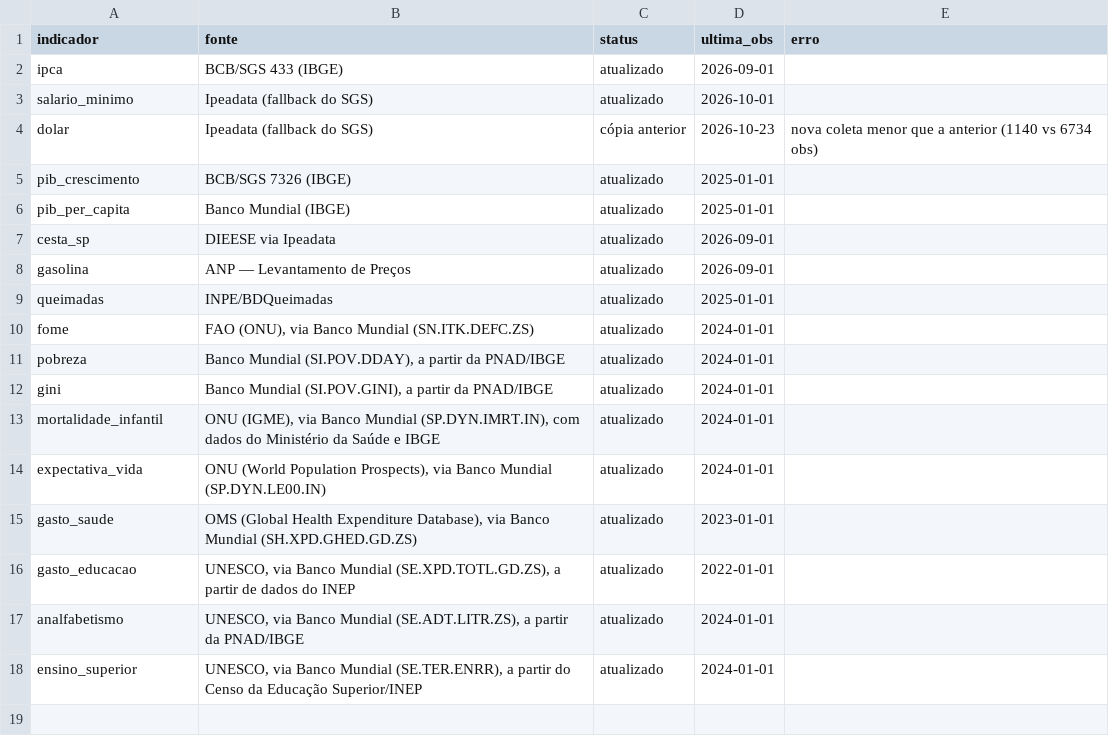
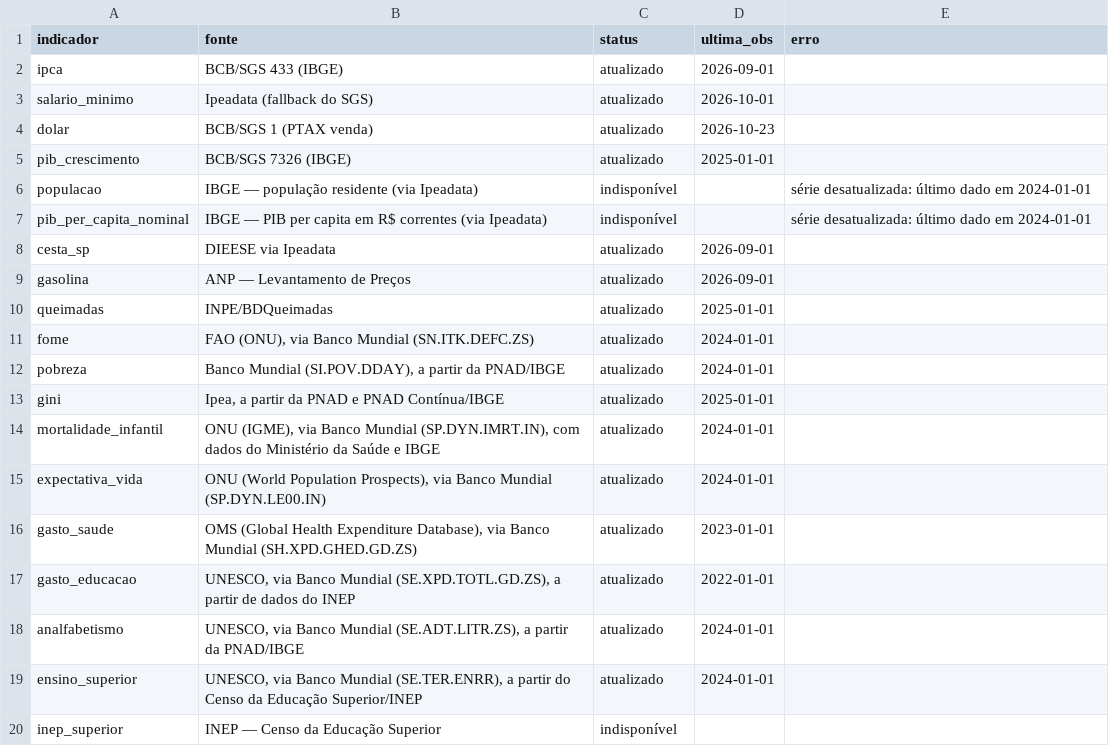
Before and after one commit to dayanaisilva/painel-brasil, a CSV file: data/status_fontes.csv, drawn as a sheet.

```diff
--- a/data/status_fontes.csv
+++ b/data/status_fontes.csv
@@ -3,5 +3,6 @@ ipca,BCB/SGS 433 (IBGE),atualizado,2026-09-01,
 salario_minimo,Ipeadata (fallback do SGS),atualizado,2026-10-01,
-dolar,Ipeadata (fallback do SGS),cópia anterior,2026-10-23,nova coleta menor que a anterior (1140 vs 6734 obs)
+dolar,BCB/SGS 1 (PTAX venda),atualizado,2026-10-23,
 pib_crescimento,BCB/SGS 7326 (IBGE),atualizado,2025-01-01,
-pib_per_capita,Banco Mundial (IBGE),atualizado,2025-01-01,
+populacao,IBGE — população residente (via Ipeadata),indisponível,,série desatualizada: último dado em 2024-01-01
+pib_per_capita_nominal,IBGE — PIB per capita em R$ correntes (via Ipeadata),indisponível,,série desatualizada: último dado em 2024-01-01
 cesta_sp,DIEESE via Ipeadata,atualizado,2026-09-01,
@@ -11,3 +12,3 @@ fome,"FAO (ONU), via Banco Mundial (SN.ITK.DEFC.ZS)",atualizado,2024-01-01,
 pobreza,"Banco Mundial (SI.POV.DDAY), a partir da PNAD/IBGE",atualizado,2024-01-01,
-gini,"Banco Mundial (SI.POV.GINI), a partir da PNAD/IBGE",atualizado,2024-01-01,
+gini,"Ipea, a partir da PNAD e PNAD Contínua/IBGE",atualizado,2025-01-01,
 mortalidade_infantil,"ONU (IGME), via Banco Mundial (SP.DYN.IMRT.IN), com dados do Ministério da Saúde e IBGE",atualizado,2024-01-01,
@@ -18 +19,2 @@ analfabetismo,"UNESCO, via Banco Mundial (SE.ADT.LITR.ZS), a partir da PNAD/IBGE
 ensino_superior,"UNESCO, via Banco Mundial (SE.TER.ENRR), a partir do Censo da Educação Superior/INEP",atualizado,2024-01-01,
+inep_superior,INEP — Censo da Educação Superior,indisponível,,
```
Also changed, not shown: data/processed/dolar.csv, data/processed/gini.csv, 17 other files.
